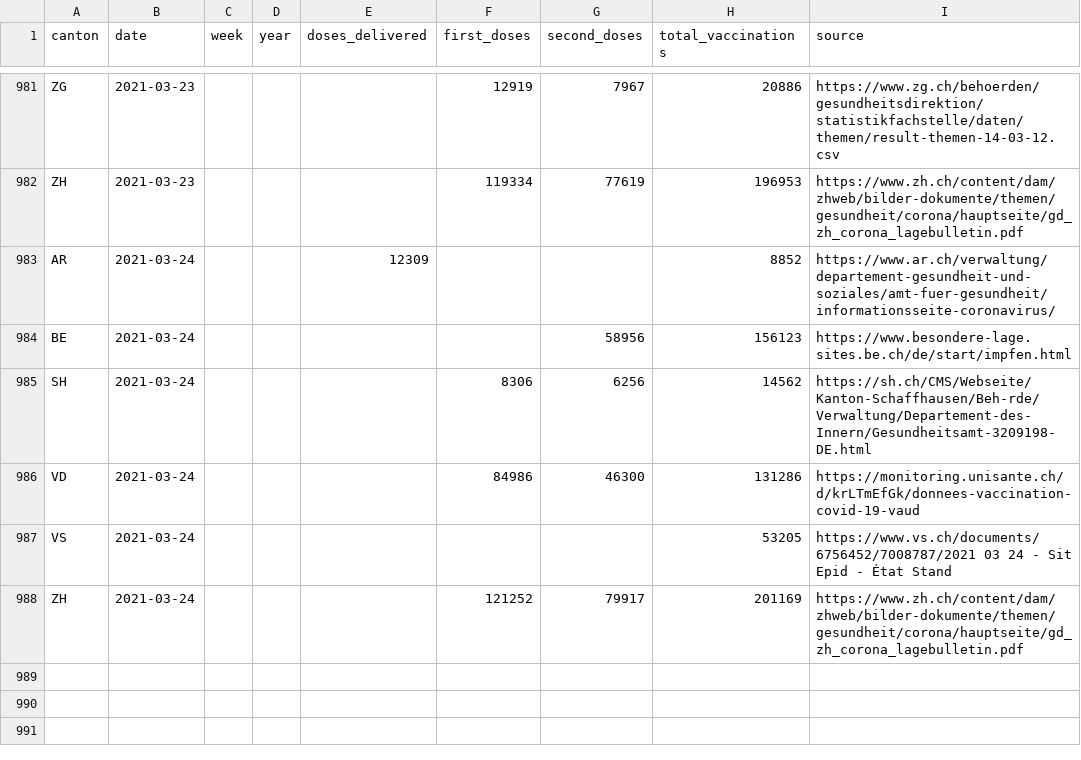
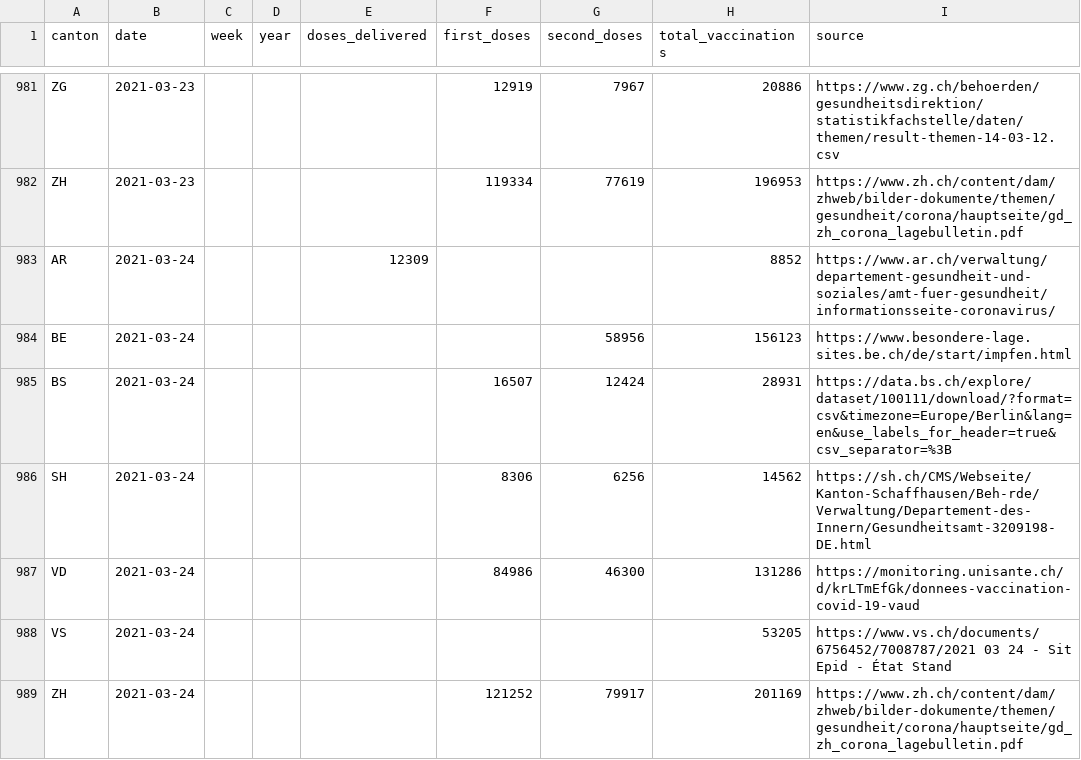
Before and after one commit to n0rdlicht/ch-vaccinations, a CSV file: data/vaccination_data_total.csv, drawn as a sheet; only a part is shown, gaps mark what is left out; the diff names each change by its address in the sheet, - before the commit and + after, or states it on an @@ line.

Commit message:
Automatic update of vaccination data

```diff
--- a/data/vaccination_data_total.csv
+++ b/data/vaccination_data_total.csv
+row 985: BS | 2021-03-24 |  |  |  | 16507 | 12424 | 28931 | https://data.bs.ch/explore/dataset/100111/download/?format=csv&timezone=Europe/Berlin&lang=en&use_labels_for_header=true&csv_separator=%3B
```
Also changed, not shown: data/vaccinations_latest.csv, 1 other file.
